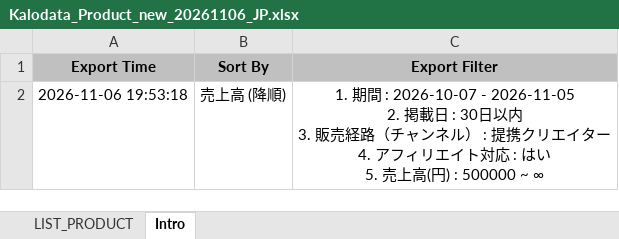
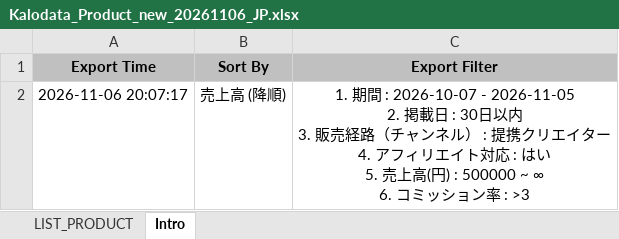
Before and after one commit to Cloudtkrk/weekly-picks-newtred, an Excel workbook: input/Kalodata_Product_new_20261106_JP.xlsx, sheet Intro, drawn as a sheet; values as stored, in another font and other column widths than the file's, no borders; ↵ is a line break in a cell; the diff names each change by its address in the sheet, - before the commit and + after, or states it on an @@ line.

```diff
--- a/input/Kalodata_Product_new_20261106_JP.xlsx (sheet Intro)
+++ b/input/Kalodata_Product_new_20261106_JP.xlsx (sheet Intro)
-A2 (Export Time): 2026-11-06 19:53:18
+A2 (Export Time): 2026-11-06 20:07:17
-C2 (Export Filter): …: 500000 ~ ∞
+C2 (Export Filter): …: 500000 ~ ∞ ↵ 6. コミッション率 : >3
```
Also changed, not shown: sheet LIST_PRODUCT.
